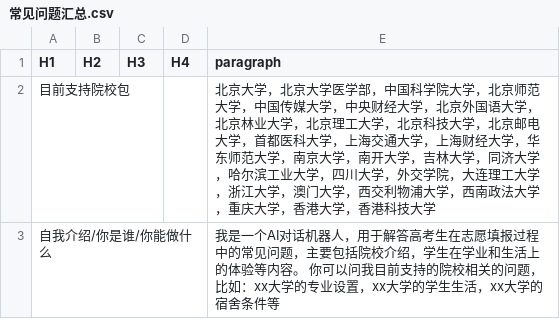
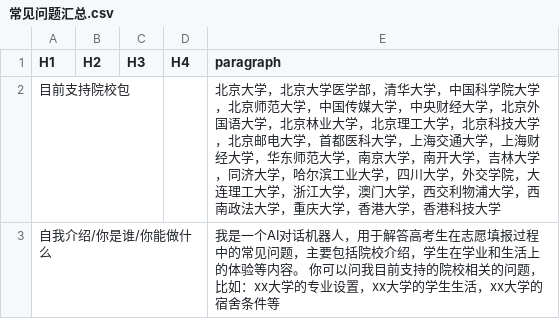
Before and after one commit to Scholar-Compass/Scholar-Compass-backend, a CSV file: csv_to_embed/常见问题汇总.csv, drawn as a sheet.

```diff
--- a/csv_to_embed/常见问题汇总.csv
+++ b/csv_to_embed/常见问题汇总.csv
@@ -1,3 +1,3 @@
 H1,H2,H3,H4,paragraph
-目前支持院校包 ,,,,北京大学，北京大学医学部，中国科学院大学，北京师范大学，中国传媒大学，中央财经大学，北京外国语大学，北京林业大学，北京理工大学，北京科技大学，北京邮电大学，首都医科大学，上海交通大学，上海财经大学，华东师范大学，南京大学，南开大学，吉林大学，同济大学，哈尔滨工业大学，四川大学，外交学院，大连理工大学，浙江大学，澳门大学，西交利物浦大学，西南政法大学，重庆大学，香港大学，香港科技大学
+目前支持院校包 ,,,,北京大学，北京大学医学部，清华大学，中国科学院大学，北京师范大学，中国传媒大学，中央财经大学，北京外国语大学，北京林业大学，北京理工大学，北京科技大学，北京邮电大学，首都医科大学，上海交通大学，上海财经大学，华东师范大学，南京大学，南开大学，吉林大学，同济大学，哈尔滨工业大学，四川大学，外交学院，大连理工大学，浙江大学，澳门大学，西交利物浦大学，西南政法大学，重庆大学，香港大学，香港科技大学
 自我介绍/你是谁/你能做什么 ,,,,我是一个AI对话机器人，用于解答高考生在志愿填报过程中的常见问题，主要包括院校介绍，学生在学业和生活上的体验等内容。 你可以问我目前支持的院校相关的问题，比如：xx大学的专业设置，xx大学的学生生活，xx大学的宿舍条件等
```
Also changed, not shown: csv_other/links.csv, embedding/常见问题汇总.csv, 4 other files.
